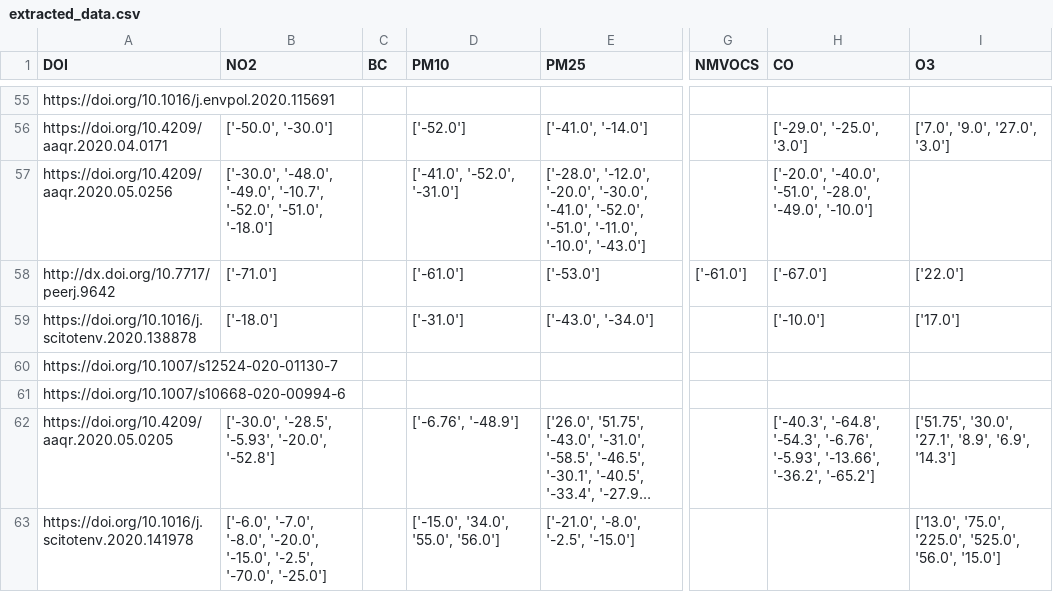
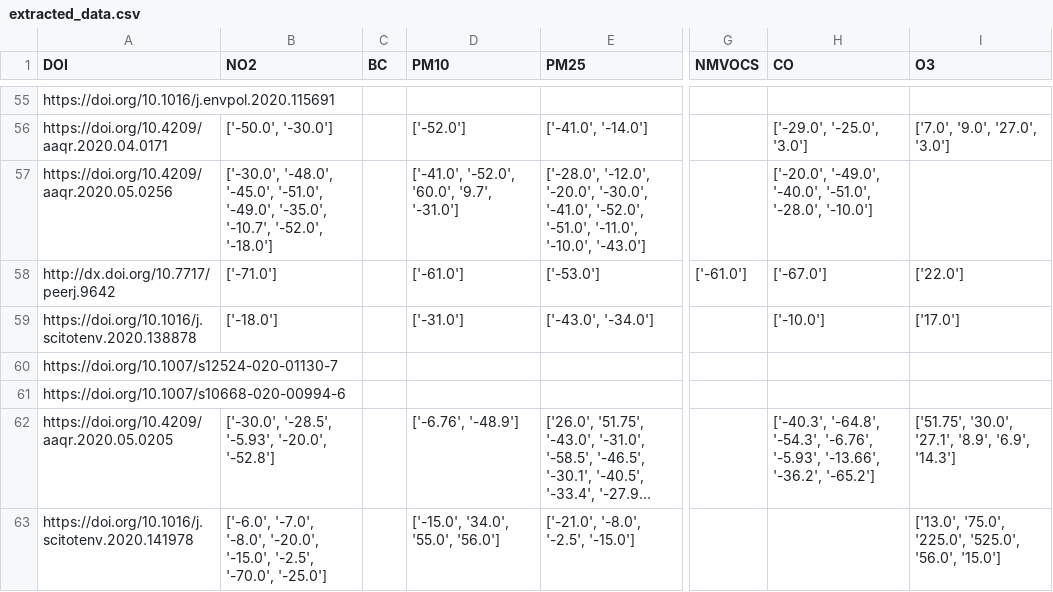
Before and after one commit to QuentinBot/Bachelor, a CSV file: extracted_data.csv, drawn as a sheet; only a part is shown, gaps mark what is left out; long unchanged cells end in …; the diff names each change by its address in the sheet, - before the commit and + after, or states it on an @@ line.

```diff
--- a/extracted_data.csv
+++ b/extracted_data.csv
-B57 (NO2): ['-30.0', '-48.0', '-49.0', '-10.7', '-52.0', '-51.0', '-18.0']
+B57 (NO2): ['-30.0', '-48.0', '-45.0', '-51.0', '-49.0', '-35.0', '-10.7', '-52.0', '-18.0']
-D57 (PM10): ['-41.0', '-52.0', '-31.0']
+D57 (PM10): ['-41.0', '-52.0', '60.0', '9.7', '-31.0']
-H57 (CO): ['-20.0', '-40.0', '-51.0', '-28.0', '-49.0', '-10.0']
+H57 (CO): ['-20.0', '-49.0', '-40.0', '-51.0', '-28.0', '-10.0']
```
Also changed, not shown: 1 other file.
